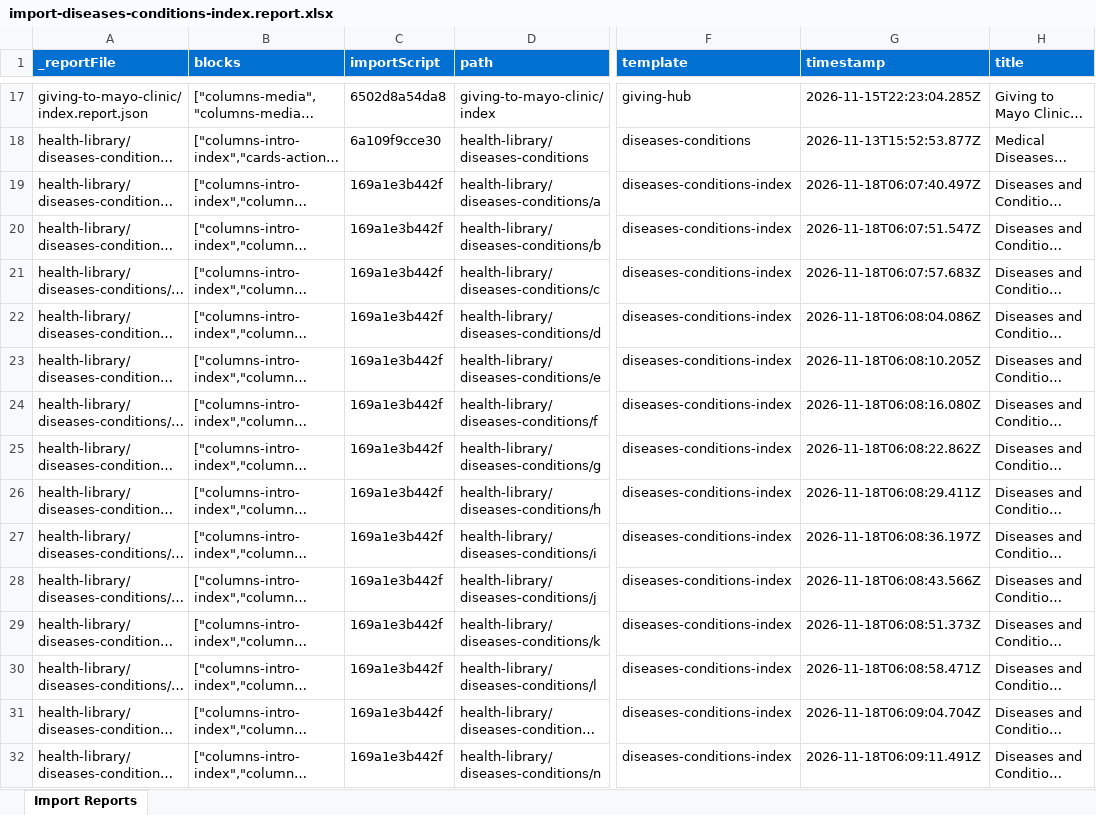
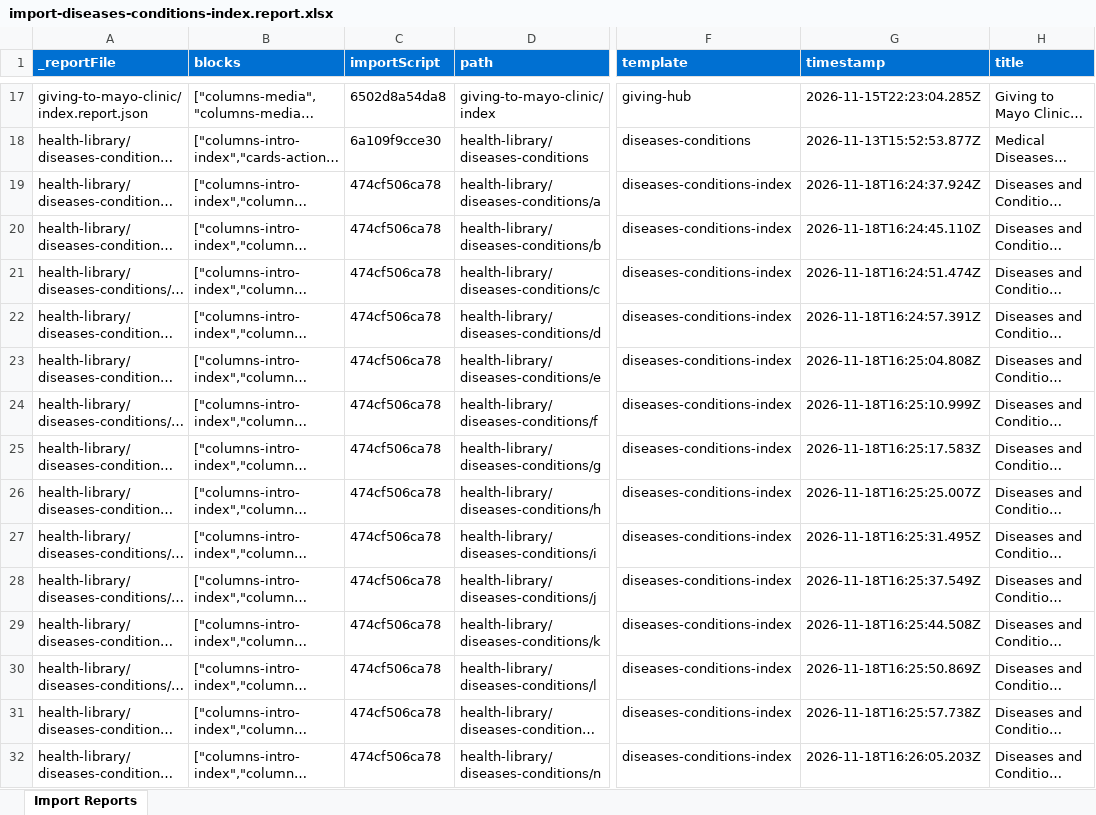
Before and after one commit to charronadobe/mayo-rdda, an Excel workbook: tools/importer/reports/import-diseases-conditions-index.report.xlsx, sheet Import Reports, drawn as a sheet; only a part is shown, gaps mark what is left out; long unchanged cells end in …; values as stored, in another font and other column widths than the file's, no borders; the diff covers the shown part only; the diff names each change by its address in the sheet, - before the commit and + after, or states it on an @@ line.

```diff
--- a/tools/importer/reports/import-diseases-conditions-index.report.xlsx (sheet Import Reports)
+++ b/tools/importer/reports/import-diseases-conditions-index.report.xlsx (sheet Import Reports)
-C19:C32 (importScript): 169a1e3b442f
+C19:C32 (importScript): 474cf506ca78
-G19 (timestamp): 2026-11-18T06:07:40.497Z
+G19 (timestamp): 2026-11-18T16:24:37.924Z
-G20 (timestamp): 2026-11-18T06:07:51.547Z
+G20 (timestamp): 2026-11-18T16:24:45.110Z
-G21 (timestamp): 2026-11-18T06:07:57.683Z
+G21 (timestamp): 2026-11-18T16:24:51.474Z
-G22 (timestamp): 2026-11-18T06:08:04.086Z
+G22 (timestamp): 2026-11-18T16:24:57.391Z
-G23 (timestamp): 2026-11-18T06:08:10.205Z
+G23 (timestamp): 2026-11-18T16:25:04.808Z
-G24 (timestamp): 2026-11-18T06:08:16.080Z
+G24 (timestamp): 2026-11-18T16:25:10.999Z
-G25 (timestamp): 2026-11-18T06:08:22.862Z
+G25 (timestamp): 2026-11-18T16:25:17.583Z
-G26 (timestamp): 2026-11-18T06:08:29.411Z
+G26 (timestamp): 2026-11-18T16:25:25.007Z
-G27 (timestamp): 2026-11-18T06:08:36.197Z
+G27 (timestamp): 2026-11-18T16:25:31.495Z
-G28 (timestamp): 2026-11-18T06:08:43.566Z
+G28 (timestamp): 2026-11-18T16:25:37.549Z
-G29 (timestamp): 2026-11-18T06:08:51.373Z
+G29 (timestamp): 2026-11-18T16:25:44.508Z
-G30 (timestamp): 2026-11-18T06:08:58.471Z
+G30 (timestamp): 2026-11-18T16:25:50.869Z
-G31 (timestamp): 2026-11-18T06:09:04.704Z
+G31 (timestamp): 2026-11-18T16:25:57.738Z
-G32 (timestamp): 2026-11-18T06:09:11.491Z
+G32 (timestamp): 2026-11-18T16:26:05.203Z
```
Also changed, not shown: 30 edited cells elsewhere in this sheet, 37 other files.
